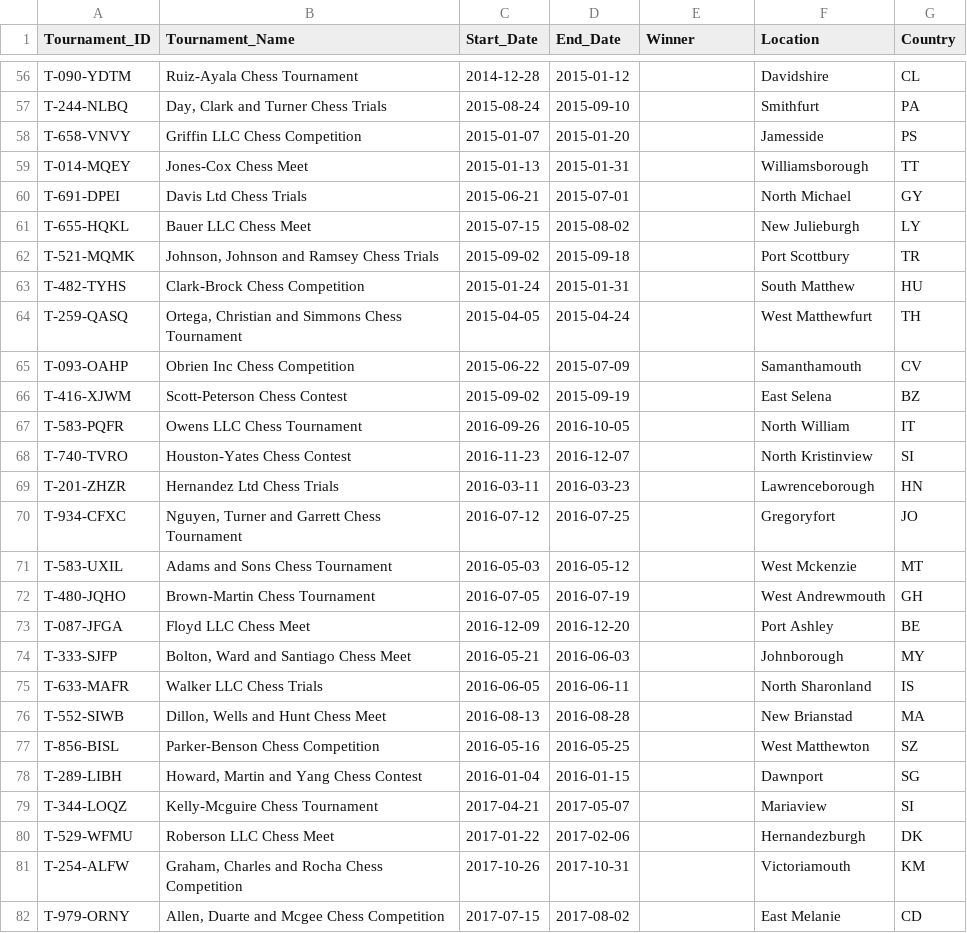
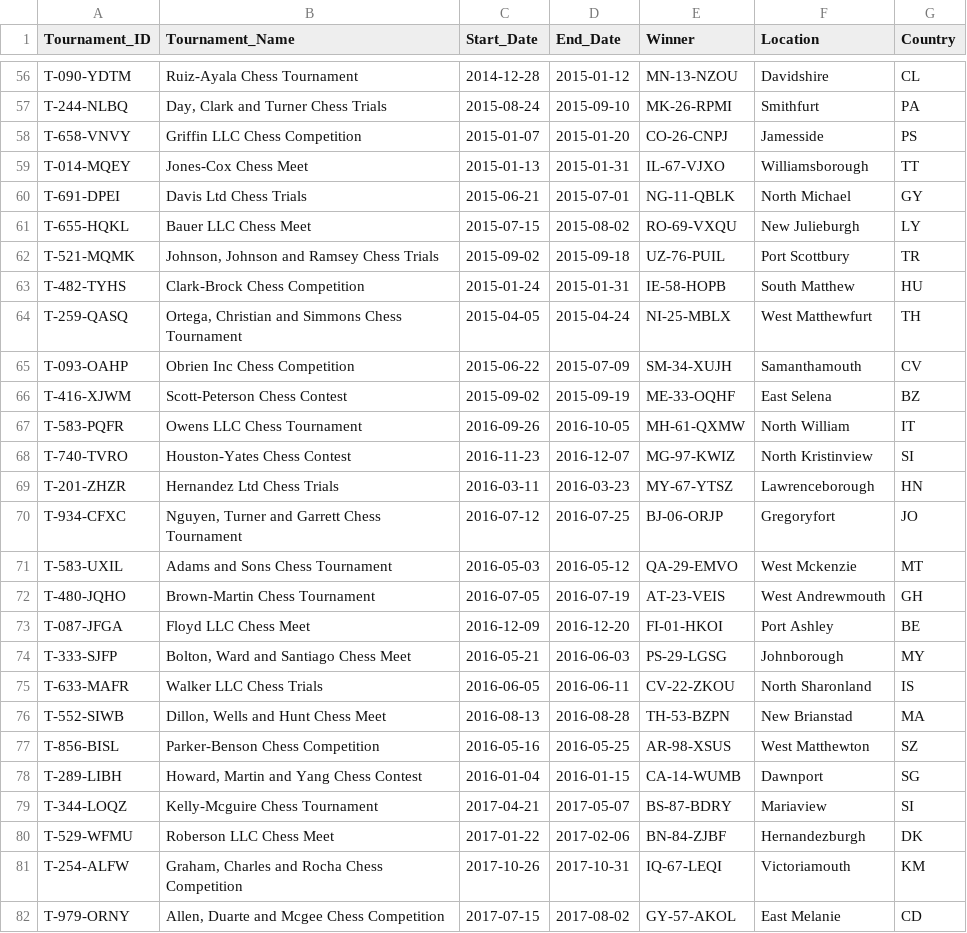
Before and after one commit to orectique/Coursework-Sem5, a CSV file: DBMS-Lab/Case Study/Data Files/tournament.csv, drawn as a sheet; only a part is shown, gaps mark what is left out; the diff covers the shown part only; the diff names each change by its address in the sheet, - before the commit and + after, or states it on an @@ line.

```diff
--- a/DBMS-Lab/Case Study/Data Files/tournament.csv
+++ b/DBMS-Lab/Case Study/Data Files/tournament.csv
-E56 (Winner): (empty)
+E56 (Winner): MN-13-NZOU
-E57 (Winner): (empty)
+E57 (Winner): MK-26-RPMI
-E58 (Winner): (empty)
+E58 (Winner): CO-26-CNPJ
-E59 (Winner): (empty)
+E59 (Winner): IL-67-VJXO
-E60 (Winner): (empty)
+E60 (Winner): NG-11-QBLK
-E61 (Winner): (empty)
+E61 (Winner): RO-69-VXQU
-E62 (Winner): (empty)
+E62 (Winner): UZ-76-PUIL
-E63 (Winner): (empty)
+E63 (Winner): IE-58-HOPB
-E64 (Winner): (empty)
+E64 (Winner): NI-25-MBLX
-E65 (Winner): (empty)
+E65 (Winner): SM-34-XUJH
-E66 (Winner): (empty)
+E66 (Winner): ME-33-OQHF
-E67 (Winner): (empty)
+E67 (Winner): MH-61-QXMW
-E68 (Winner): (empty)
+E68 (Winner): MG-97-KWIZ
-E69 (Winner): (empty)
+E69 (Winner): MY-67-YTSZ
-E70 (Winner): (empty)
+E70 (Winner): BJ-06-ORJP
-E71 (Winner): (empty)
+E71 (Winner): QA-29-EMVO
-E72 (Winner): (empty)
+E72 (Winner): AT-23-VEIS
-E73 (Winner): (empty)
+E73 (Winner): FI-01-HKOI
-E74 (Winner): (empty)
+E74 (Winner): PS-29-LGSG
-E75 (Winner): (empty)
+E75 (Winner): CV-22-ZKOU
-E76 (Winner): (empty)
+E76 (Winner): TH-53-BZPN
-E77 (Winner): (empty)
+E77 (Winner): AR-98-XSUS
-E78 (Winner): (empty)
+E78 (Winner): CA-14-WUMB
-E79 (Winner): (empty)
+E79 (Winner): BS-87-BDRY
-E80 (Winner): (empty)
+E80 (Winner): BN-84-ZJBF
-E81 (Winner): (empty)
+E81 (Winner): IQ-67-LEQI
-E82 (Winner): (empty)
+E82 (Winner): GY-57-AKOL
```
Also changed, not shown: 100 edited cells elsewhere in this file, 4 other files.
